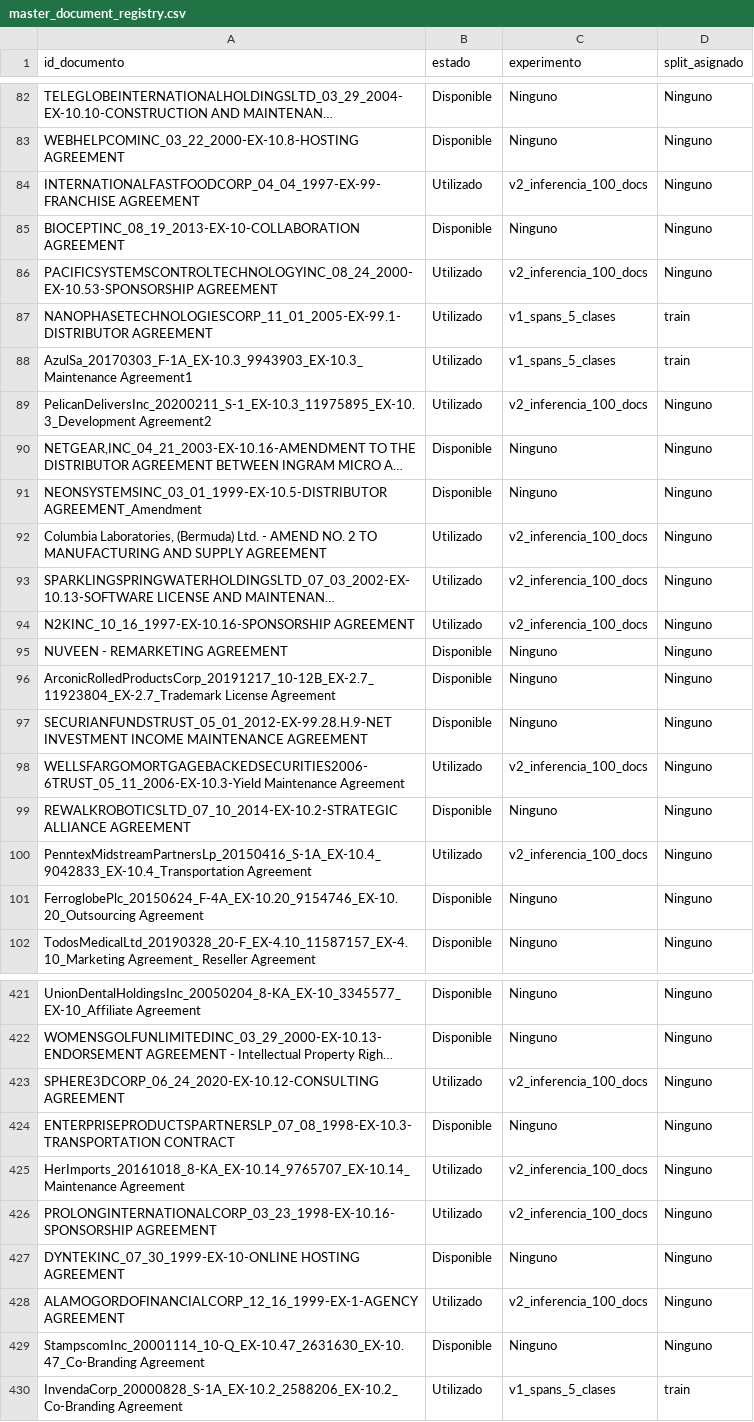
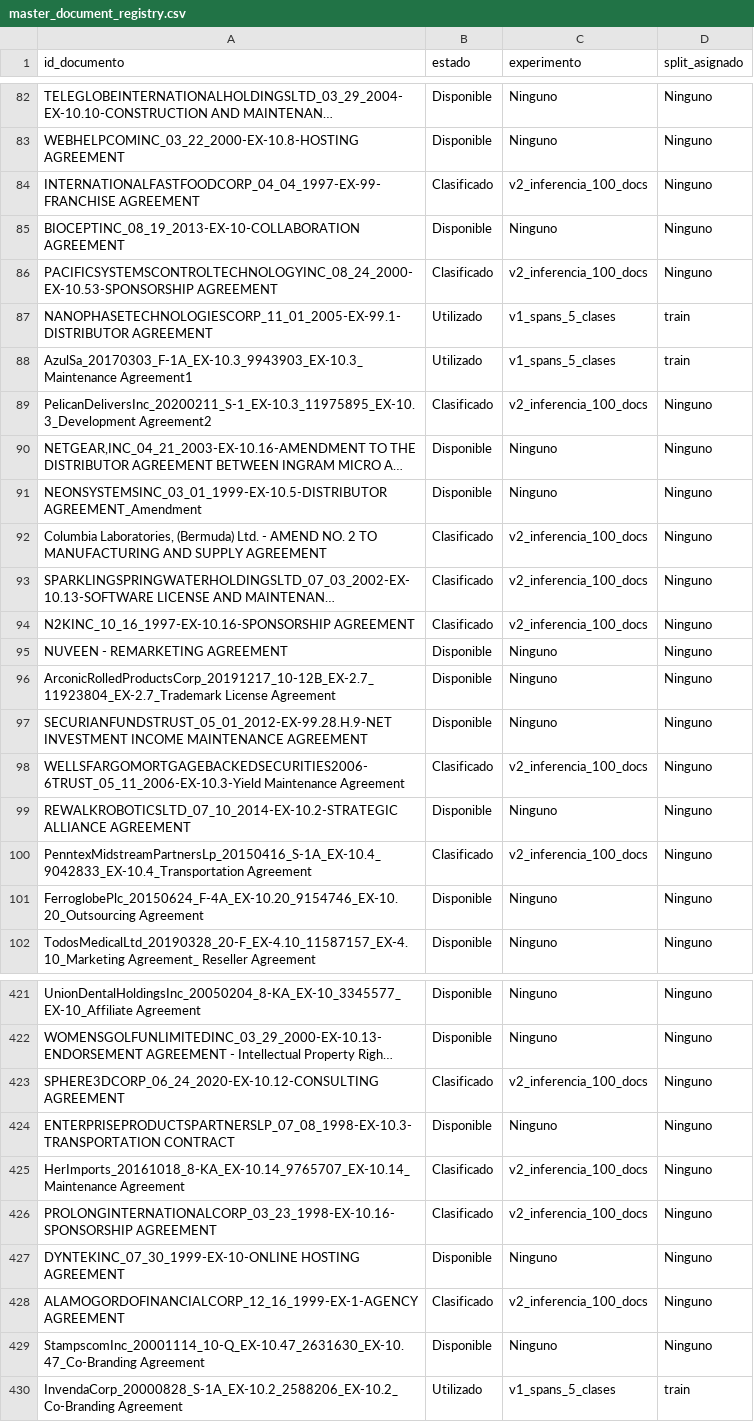
Before and after one commit to duvan1026/transformer-contract-analysis, a CSV file: data/metadata/master_document_registry.csv, drawn as a sheet; only a part is shown, gaps mark what is left out; long unchanged cells end in …; the diff covers the shown part only; the diff names each change by its address in the sheet, - before the commit and + after, or states it on an @@ line.

Commit message:
feat(inference): ejecutar inferencia de lote y generar predicciones a nivel de fragmento
Actualiza master_document_registry a estado SCORED. Genera inference_scored_results.csv preparado para Chunk-Level Evaluation cruzando coordenadas espaciales.

```diff
--- a/data/metadata/master_document_registry.csv
+++ b/data/metadata/master_document_registry.csv
-B84 (estado): Utilizado
+B84 (estado): Clasificado
-B86 (estado): Utilizado
+B86 (estado): Clasificado
-B89 (estado): Utilizado
+B89 (estado): Clasificado
-B92:B94 (estado): Utilizado
+B92:B94 (estado): Clasificado
-B98 (estado): Utilizado
+B98 (estado): Clasificado
-B100 (estado): Utilizado
+B100 (estado): Clasificado
-B423 (estado): Utilizado
+B423 (estado): Clasificado
-B425:B426 (estado): Utilizado
+B425:B426 (estado): Clasificado
-B428 (estado): Utilizado
+B428 (estado): Clasificado
```
Also changed, not shown: 88 edited cells elsewhere in this file, 1 other file.
